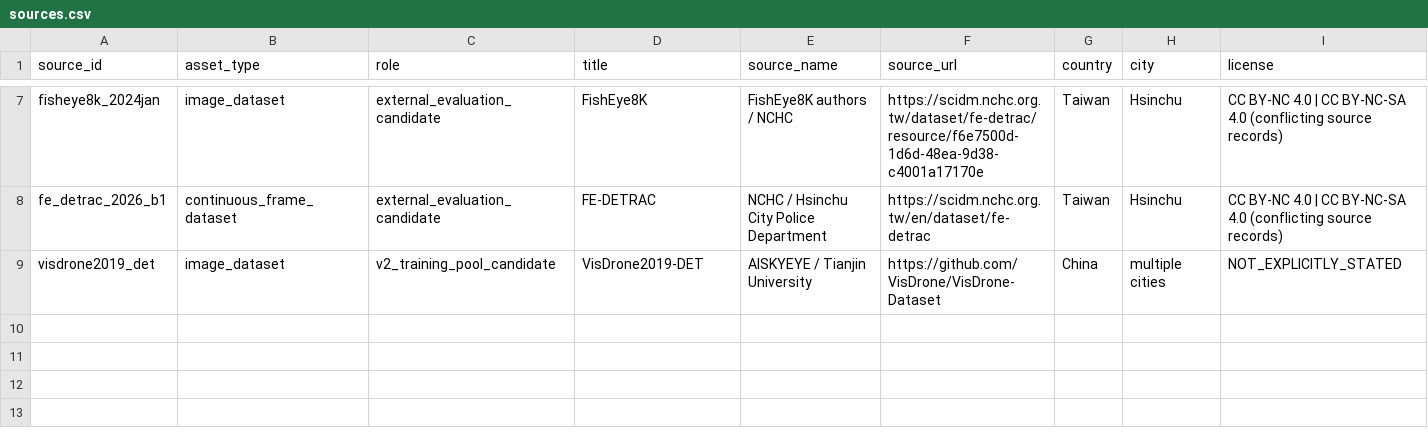
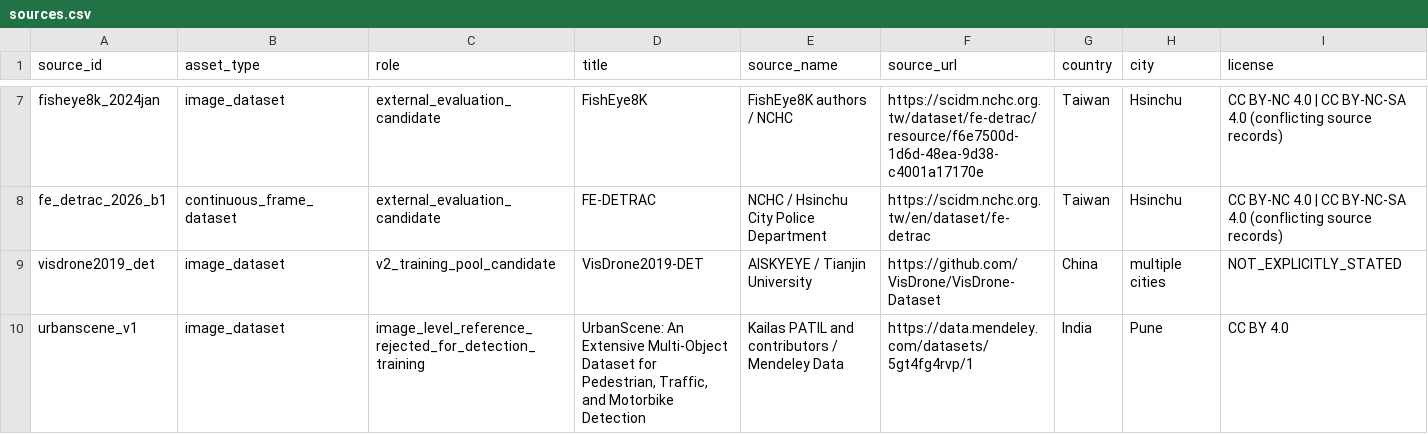
Before and after one commit to yunyahuang49343827-dot/Real-Time_Vision_Analytics, a CSV file: data/manifests/sources.csv, drawn as a sheet; only a part is shown, gaps mark what is left out; rows hold the shown columns only; the diff names each change by its address in the sheet, - before the commit and + after, or states it on an @@ line.

Commit message:
data: add UrbanScene acquisition and QA governance

```diff
--- a/data/manifests/sources.csv
+++ b/data/manifests/sources.csv
+row 10: urbanscene_v1 | image_dataset | image_level_reference_rejected_for_detection_training | UrbanScene: An Extensive Multi-Object Dataset for Pedestrian, Traffic, and Motorbike Detection | Kailas PATIL and contributors / Mendeley Data | https://data.mendeley.com/datasets/5gt4fg4rvp/1 | India | Pune | CC BY 4.0
```
Also changed, not shown: data/manifests/class_mapping.csv, 6 other files.
